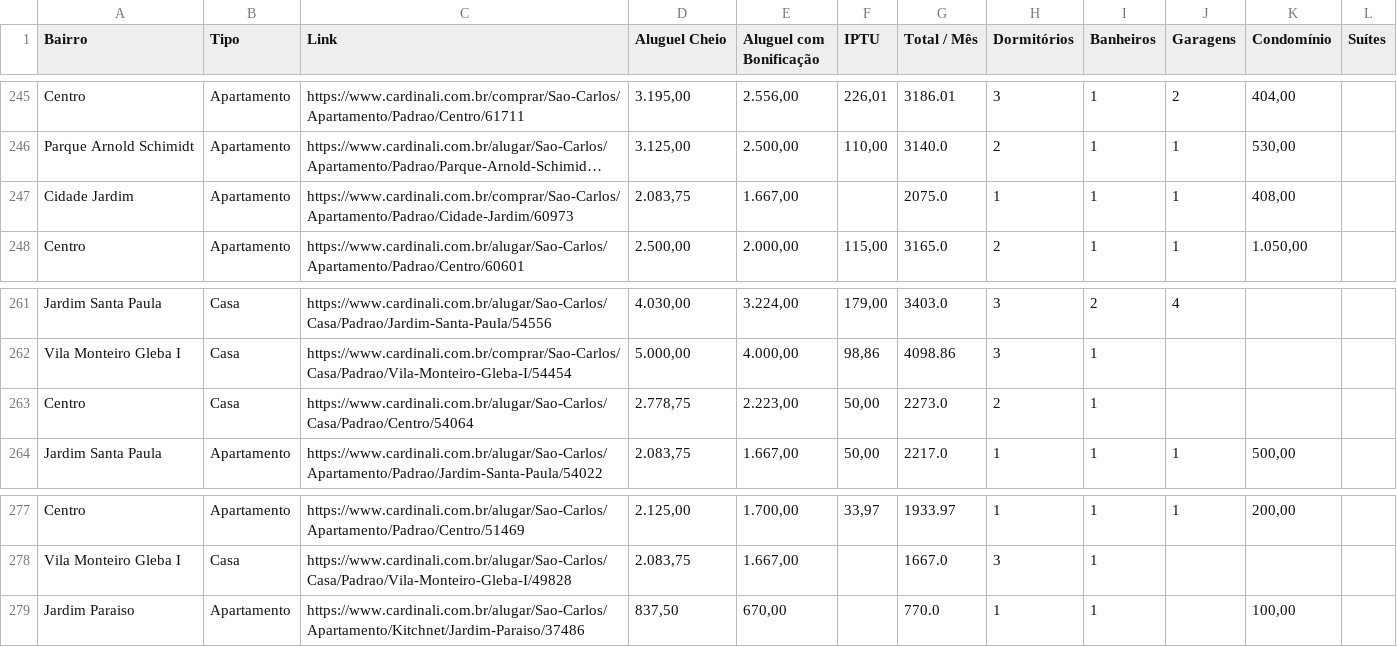
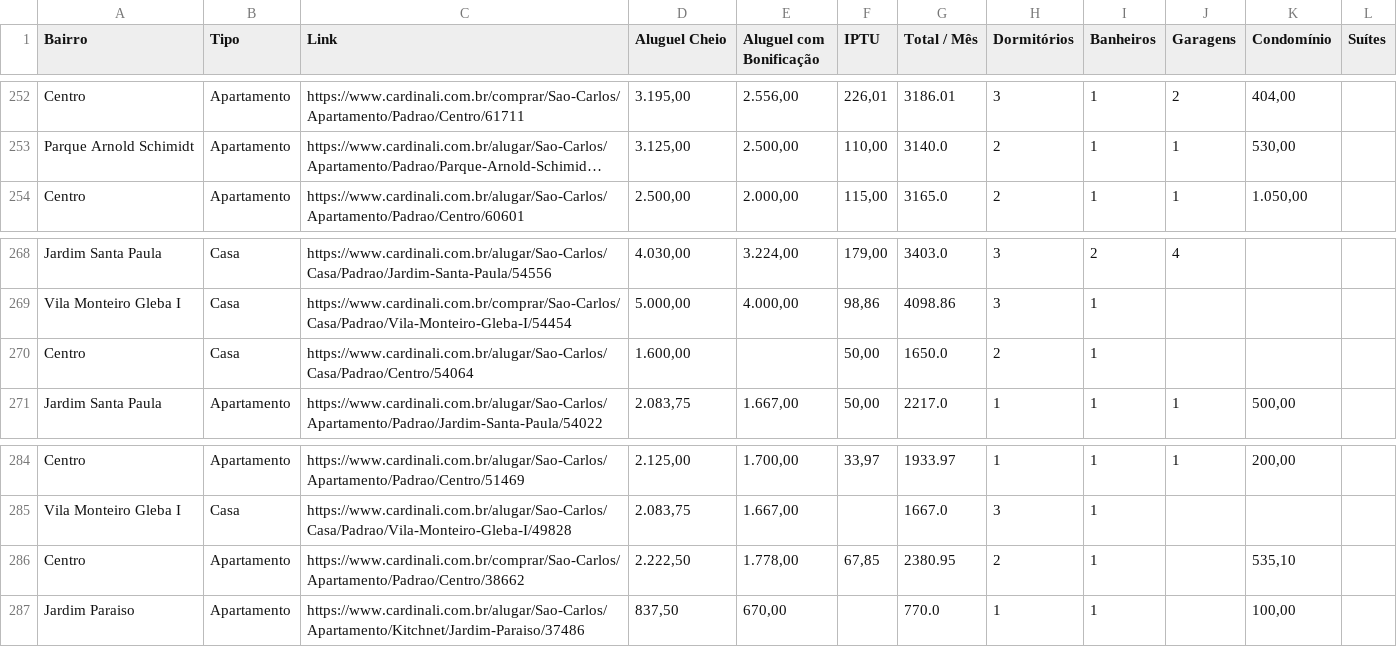
Before and after one commit to imarcososhiro/imobiliario_universitario, a CSV file: dados/dados_imoveis.csv, drawn as a sheet; only a part is shown, gaps mark what is left out; long unchanged cells end in …; removed rows and columns are numbered as before the commit, all else as after; the diff covers the shown part only; the diff names each change by its address in the sheet, - before the commit and + after, or states it on an @@ line.

```diff
--- a/dados/dados_imoveis.csv
+++ b/dados/dados_imoveis.csv
-row 247: Cidade Jardim | Apartamento | https://www.cardinali.com.br/comprar/Sao-Carlos/Apartamento/Padrao/Cidade-Jardim/60973 | 2.083,75 | 1.667,00 |  | 2075.0 | 1 | 1 | 1 | 408,00
-D270 (Aluguel Cheio): 2.778,75
+D270 (Aluguel Cheio): 1.600,00
-E270 (Aluguel com Bonificação): 2.223,00
+E270 (Aluguel com Bonificação): (empty)
-G270 (Total / Mês): 2273.0
+G270 (Total / Mês): 1650.0
+row 286: Centro | Apartamento | https://www.cardinali.com.br/comprar/Sao-Carlos/Apartamento/Padrao/Centro/38662 | 2.222,50 | 1.778,00 | 67,85 | 2380.95 | 2 | 1 |  | 535,10
```
Also changed, not shown: 13 added rows, 2 removed rows and 4 edited cells elsewhere in this file.
